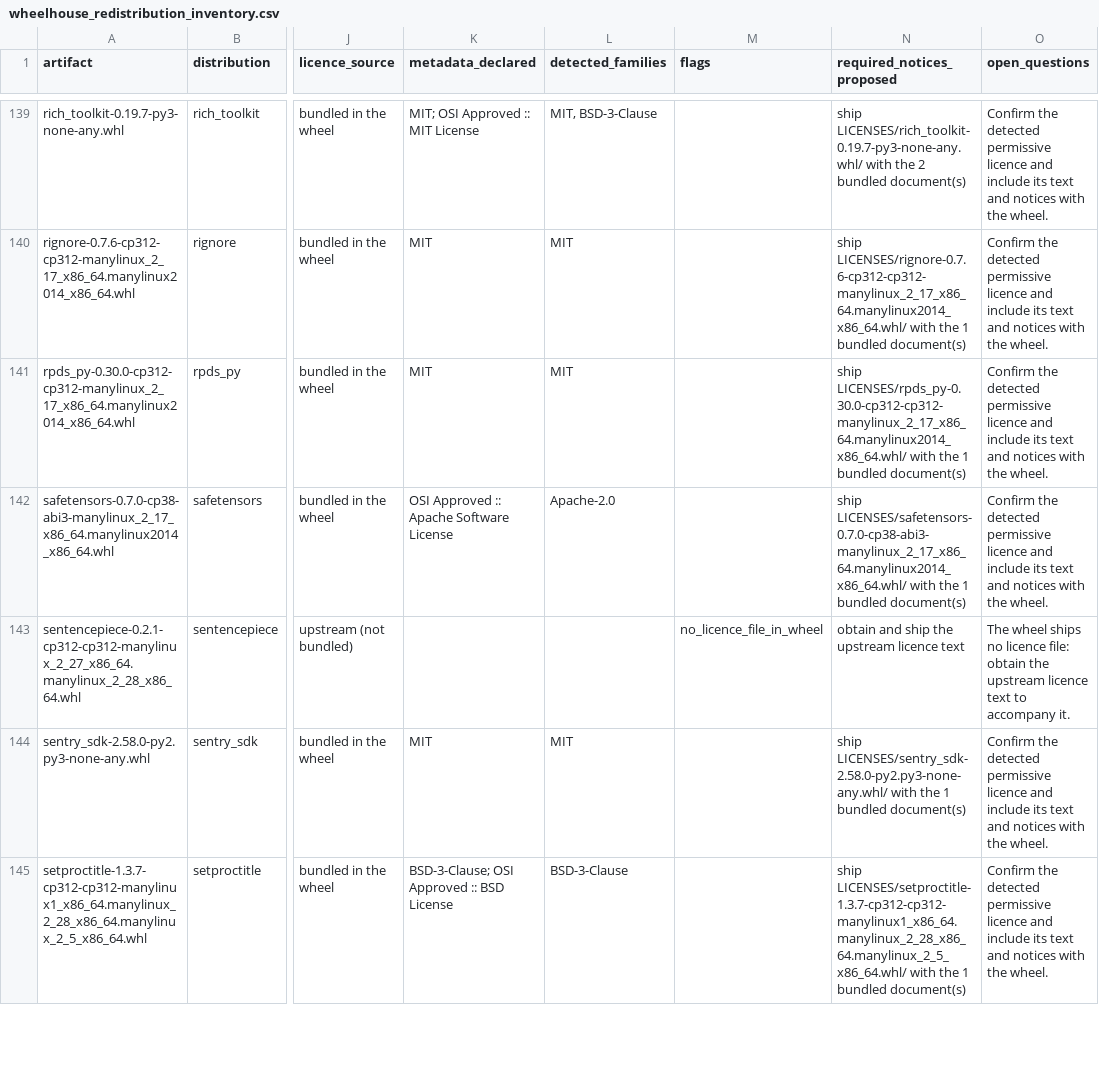
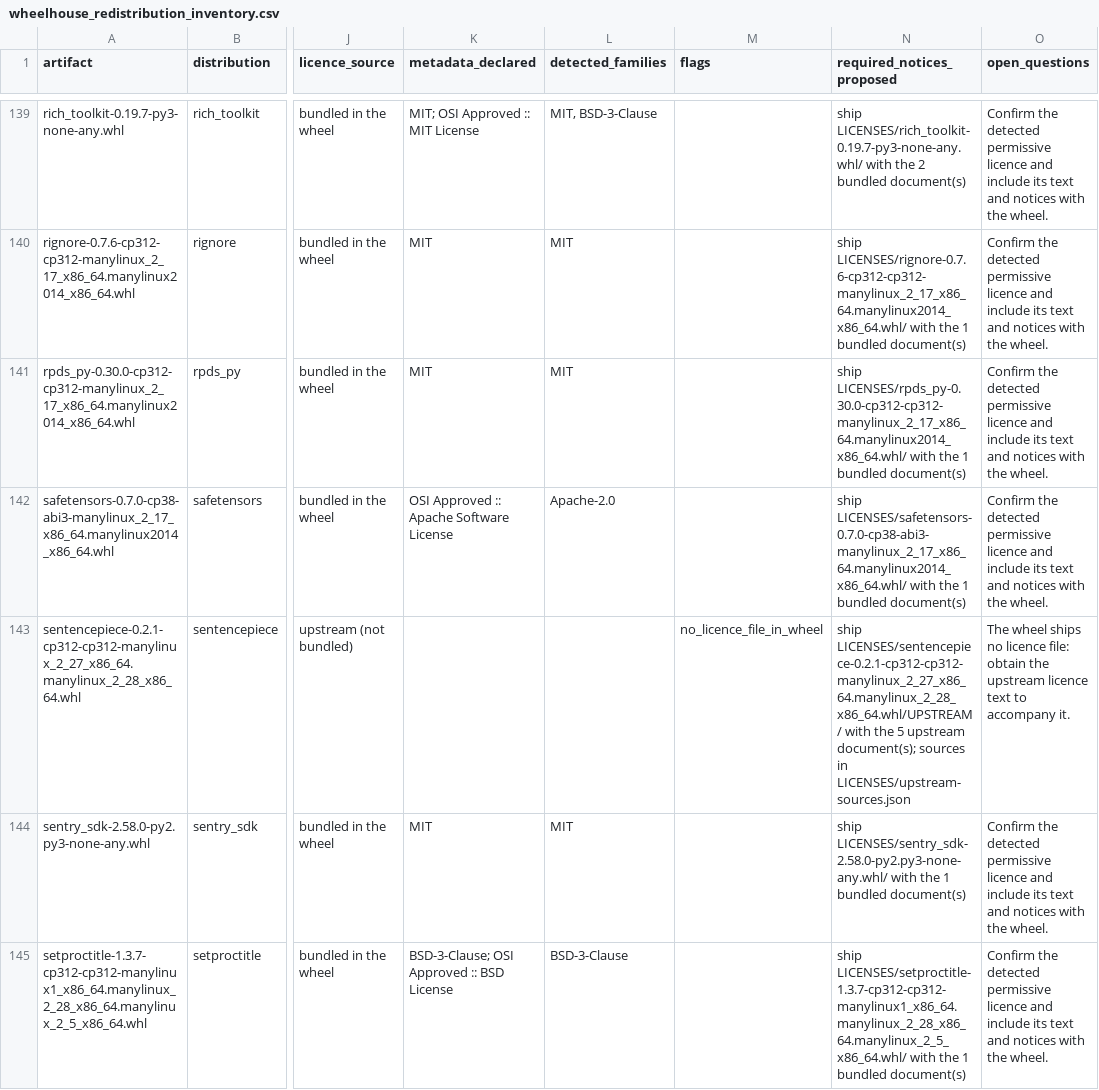
Before and after one commit to dcw06/ARC-AGI-3, a CSV file: reports/wheelhouse_redistribution_inventory.csv, drawn as a sheet; only a part is shown, gaps mark what is left out; the diff covers the shown part only; the diff names each change by its address in the sheet, - before the commit and + after, or states it on an @@ line.

```diff
--- a/reports/wheelhouse_redistribution_inventory.csv
+++ b/reports/wheelhouse_redistribution_inventory.csv
-N143 (required_notices_proposed): obtain and ship the upstream licence text
+N143 (required_notices_proposed): ship LICENSES/sentencepiece-0.2.1-cp312-cp312-manylinux_2_27_x86_64.manylinux_2_28_x86_64.whl/UPSTREAM/ with the 5 upstream document(s); sources in LICENSES/upstream-sources.json
```
Also changed, not shown: 8 edited cells elsewhere in this file, reports/wheelhouse_redistribution_decisions.csv, 25 other files.
